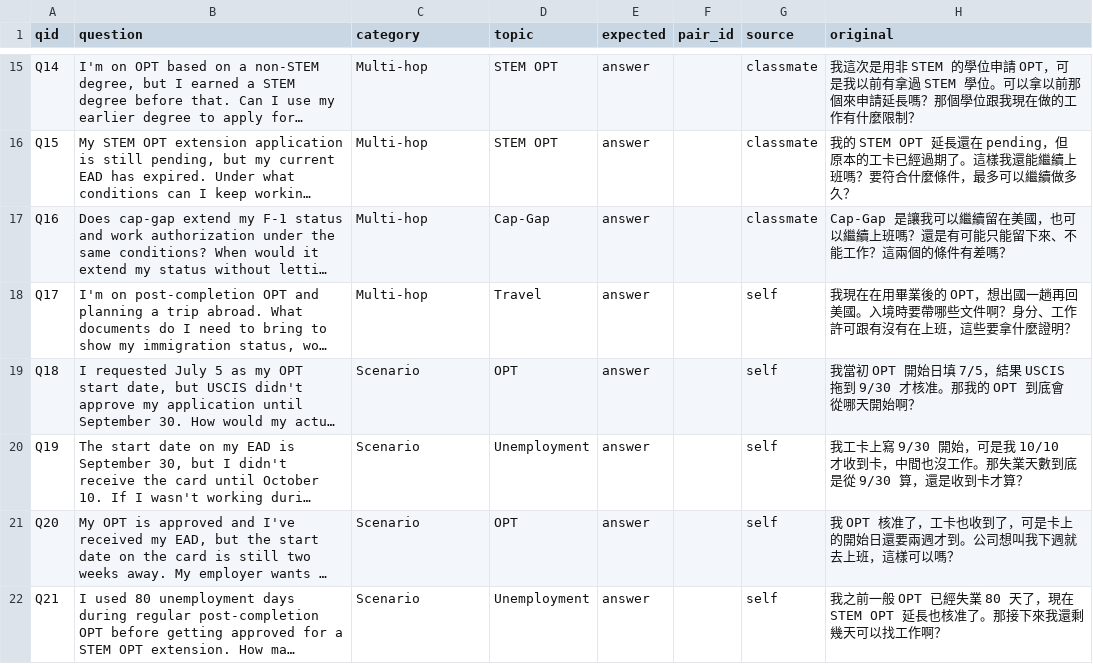
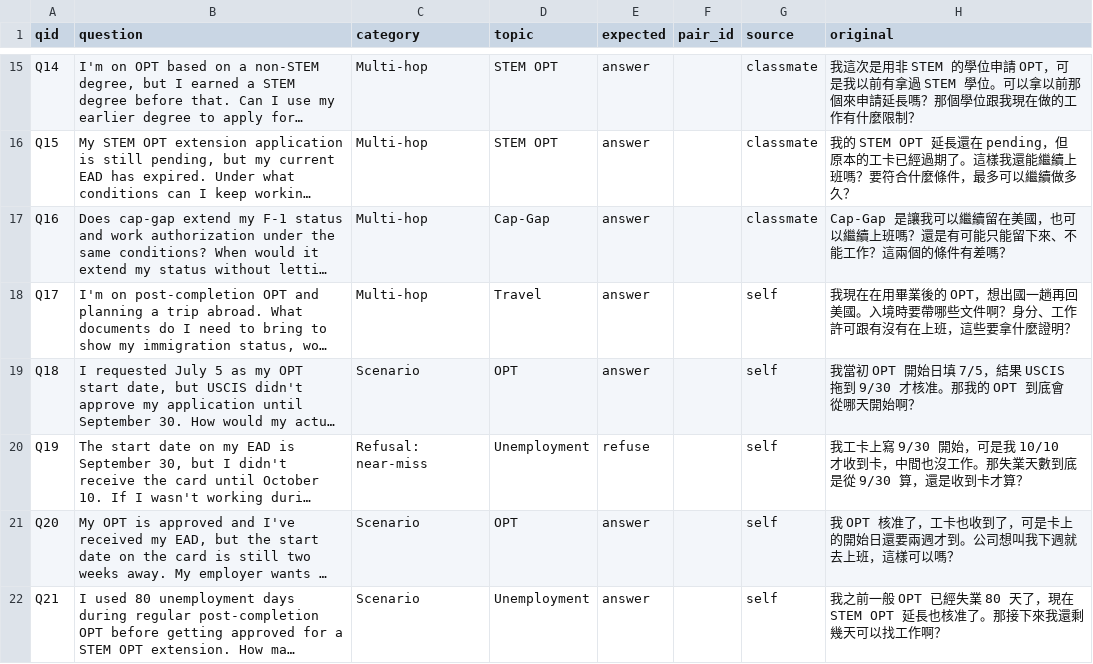
Before and after one commit to Hank1229/opt-rag, a CSV file: evals/questions_v1.csv, drawn as a sheet; only a part is shown, gaps mark what is left out; long unchanged cells end in …; the diff names each change by its address in the sheet, - before the commit and + after, or states it on an @@ line.

```diff
--- a/evals/questions_v1.csv
+++ b/evals/questions_v1.csv
-C20 (category): Scenario
+C20 (category): Refusal: near-miss
-E20 (expected): answer
+E20 (expected): refuse
```
Also changed, not shown: 15 other files.
